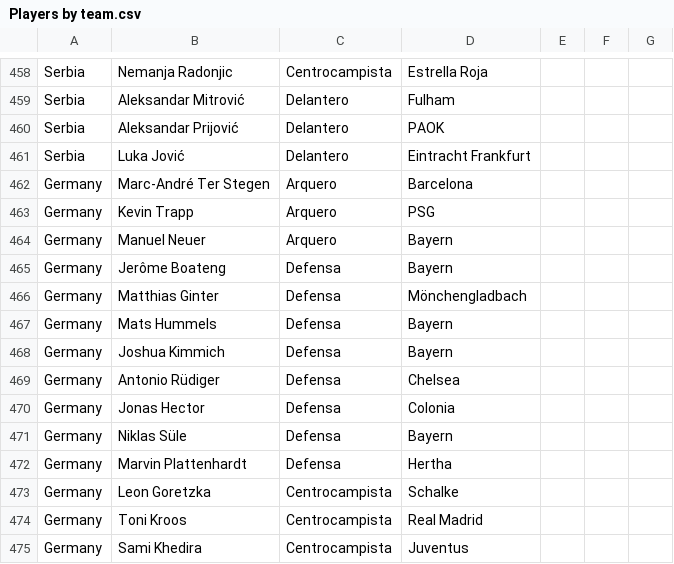
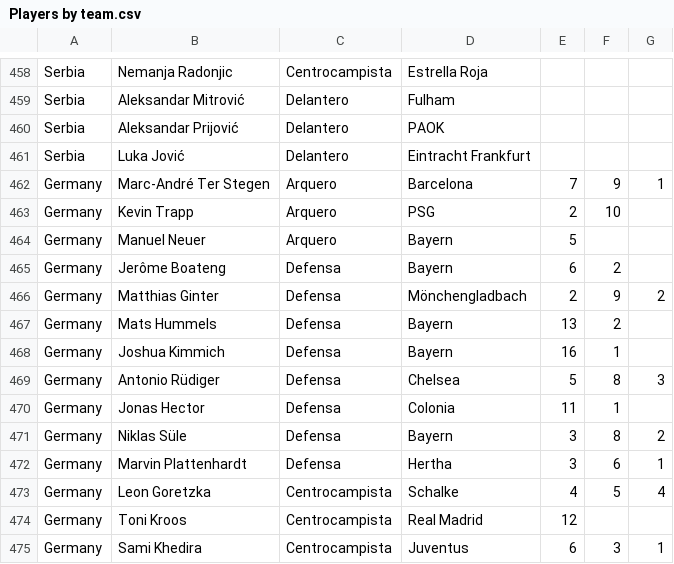
Before and after one commit to CamiloAguilar/Fifa_WorldCup_predictions, a CSV file: data/Players by team.csv, drawn as a sheet; only a part is shown, gaps mark what is left out; the diff covers the shown part only.

```diff
--- a/data/Players by team.csv
+++ b/data/Players by team.csv
@@ -462,15 +462,15 @@ Serbia,Aleksandar Prijović	,Delantero,PAOK,,,
 Serbia,Luka Jović,Delantero,Eintracht Frankfurt,,,
-Germany,Marc-André Ter Stegen,Arquero,Barcelona,,,
-Germany,Kevin Trapp,Arquero,PSG,,,
-Germany,Manuel Neuer,Arquero,Bayern,,,
-Germany,Jerôme Boateng,Defensa,Bayern,,,
-Germany,Matthias Ginter,Defensa,Mönchengladbach,,,
-Germany,Mats Hummels,Defensa,Bayern,,,
-Germany,Joshua Kimmich,Defensa,Bayern,,,
-Germany,Antonio Rüdiger,Defensa,Chelsea,,,
-Germany,Jonas Hector,Defensa,Colonia,,,
-Germany,Niklas Süle,Defensa,Bayern,,,
-Germany,Marvin Plattenhardt,Defensa,Hertha,,,
-Germany,Leon Goretzka,Centrocampista,Schalke,,,
-Germany,Toni Kroos,Centrocampista,Real Madrid,,,
-Germany,Sami Khedira,Centrocampista,Juventus,,,
+Germany,Marc-André Ter Stegen,Arquero,Barcelona,7,9,1
+Germany,Kevin Trapp,Arquero,PSG,2,10,
+Germany,Manuel Neuer,Arquero,Bayern,5,,
+Germany,Jerôme Boateng,Defensa,Bayern,6,2,
+Germany,Matthias Ginter,Defensa,Mönchengladbach,2,9,2
+Germany,Mats Hummels,Defensa,Bayern,13,2,
+Germany,Joshua Kimmich,Defensa,Bayern,16,1,
+Germany,Antonio Rüdiger,Defensa,Chelsea,5,8,3
+Germany,Jonas Hector,Defensa,Colonia,11,1,
+Germany,Niklas Süle,Defensa,Bayern,3,8,2
+Germany,Marvin Plattenhardt,Defensa,Hertha,3,6,1
+Germany,Leon Goretzka,Centrocampista,Schalke,4,5,4
+Germany,Toni Kroos,Centrocampista,Real Madrid,12,,
+Germany,Sami Khedira,Centrocampista,Juventus,6,3,1
```
Also changed, not shown: 129 edited cells elsewhere in this file, 18 other files.
